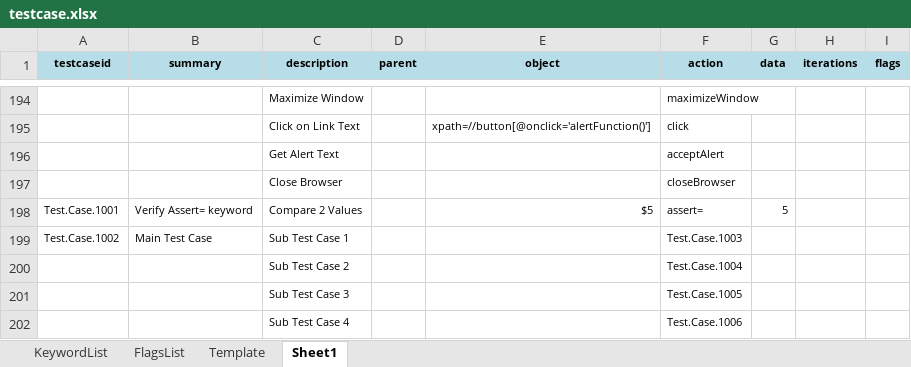
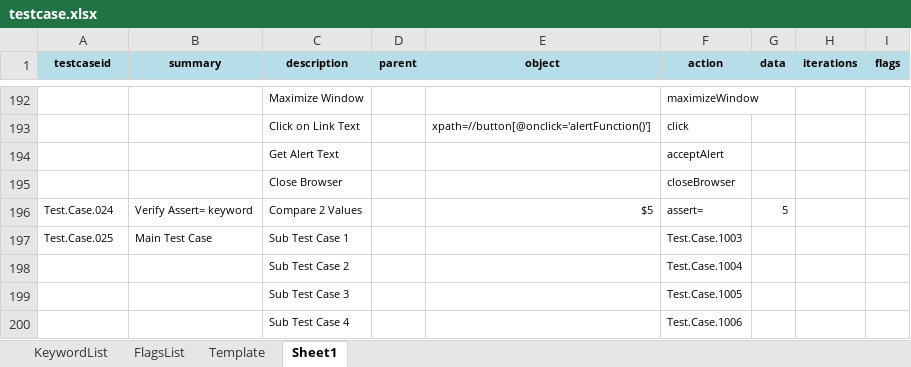
Before and after one commit to iamgauravkhanna/automation-repository-java, an Excel workbook: Raftaar/assets/testcase.xlsx, sheet Sheet1, drawn as a sheet; only a part is shown, gaps mark what is left out; values as stored, in another font and other column widths than the file's, no borders; addresses are those after the commit; the diff covers the shown part only; the diff names each change by its address in the sheet, - before the commit and + after, or states it on an @@ line.

```diff
--- a/Raftaar/assets/testcase.xlsx (sheet Sheet1)
+++ b/Raftaar/assets/testcase.xlsx (sheet Sheet1)
-A196 (testcaseid): Test.Case.1001
+A196 (testcaseid): Test.Case.024
-A197 (testcaseid): Test.Case.1002
+A197 (testcaseid): Test.Case.025
```
Also changed, not shown: 19 added rows, 2 removed rows and 22 edited cells elsewhere in this sheet, sheet KeywordList, 6 other files.
